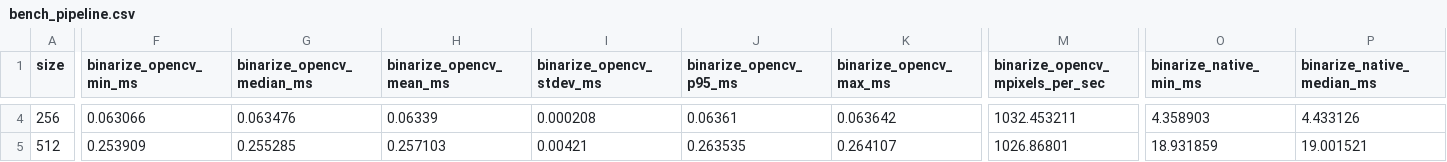
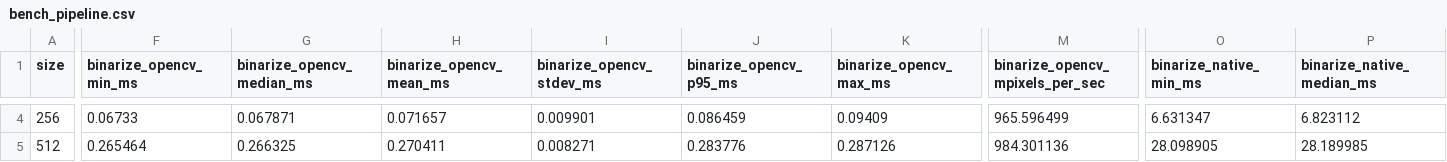
Before and after one commit to dddashhh/CV_labs, a CSV file: lab1/bench_pipeline.csv, drawn as a sheet; only a part is shown, gaps mark what is left out; the diff covers the shown part only; the diff names each change by its address in the sheet, - before the commit and + after, or states it on an @@ line.

```diff
--- a/lab1/bench_pipeline.csv
+++ b/lab1/bench_pipeline.csv
-F4 (binarize_opencv_min_ms): 0.063066
+F4 (binarize_opencv_min_ms): 0.06733
-G4 (binarize_opencv_median_ms): 0.063476
+G4 (binarize_opencv_median_ms): 0.067871
-H4 (binarize_opencv_mean_ms): 0.06339
+H4 (binarize_opencv_mean_ms): 0.071657
-I4 (binarize_opencv_stdev_ms): 0.000208
+I4 (binarize_opencv_stdev_ms): 0.009901
-J4 (binarize_opencv_p95_ms): 0.06361
+J4 (binarize_opencv_p95_ms): 0.086459
-K4 (binarize_opencv_max_ms): 0.063642
+K4 (binarize_opencv_max_ms): 0.09409
-M4 (binarize_opencv_mpixels_per_sec): 1032.453211
+M4 (binarize_opencv_mpixels_per_sec): 965.596499
-O4 (binarize_native_min_ms): 4.358903
+O4 (binarize_native_min_ms): 6.631347
-P4 (binarize_native_median_ms): 4.433126
+P4 (binarize_native_median_ms): 6.823112
-F5 (binarize_opencv_min_ms): 0.253909
+F5 (binarize_opencv_min_ms): 0.265464
-G5 (binarize_opencv_median_ms): 0.255285
+G5 (binarize_opencv_median_ms): 0.266325
-H5 (binarize_opencv_mean_ms): 0.257103
+H5 (binarize_opencv_mean_ms): 0.270411
-I5 (binarize_opencv_stdev_ms): 0.00421
+I5 (binarize_opencv_stdev_ms): 0.008271
-J5 (binarize_opencv_p95_ms): 0.263535
+J5 (binarize_opencv_p95_ms): 0.283776
-K5 (binarize_opencv_max_ms): 0.264107
+K5 (binarize_opencv_max_ms): 0.287126
-M5 (binarize_opencv_mpixels_per_sec): 1026.86801
+M5 (binarize_opencv_mpixels_per_sec): 984.301136
-O5 (binarize_native_min_ms): 18.931859
+O5 (binarize_native_min_ms): 28.098905
-P5 (binarize_native_median_ms): 19.001521
+P5 (binarize_native_median_ms): 28.189985
```
Also changed, not shown: 164 edited cells elsewhere in this file, lab1/bench_image_classes.csv, lab1/bench_python.csv, 3 other files.
